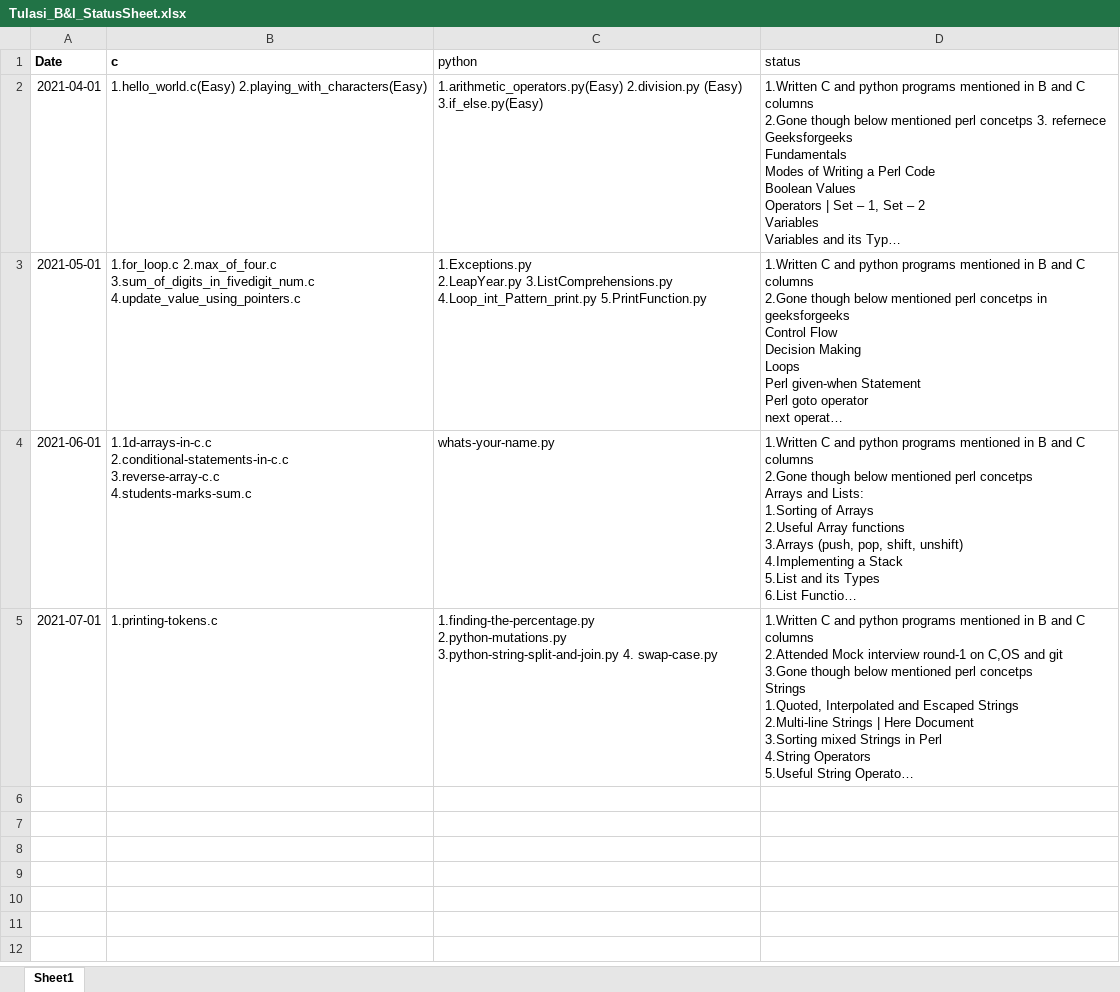
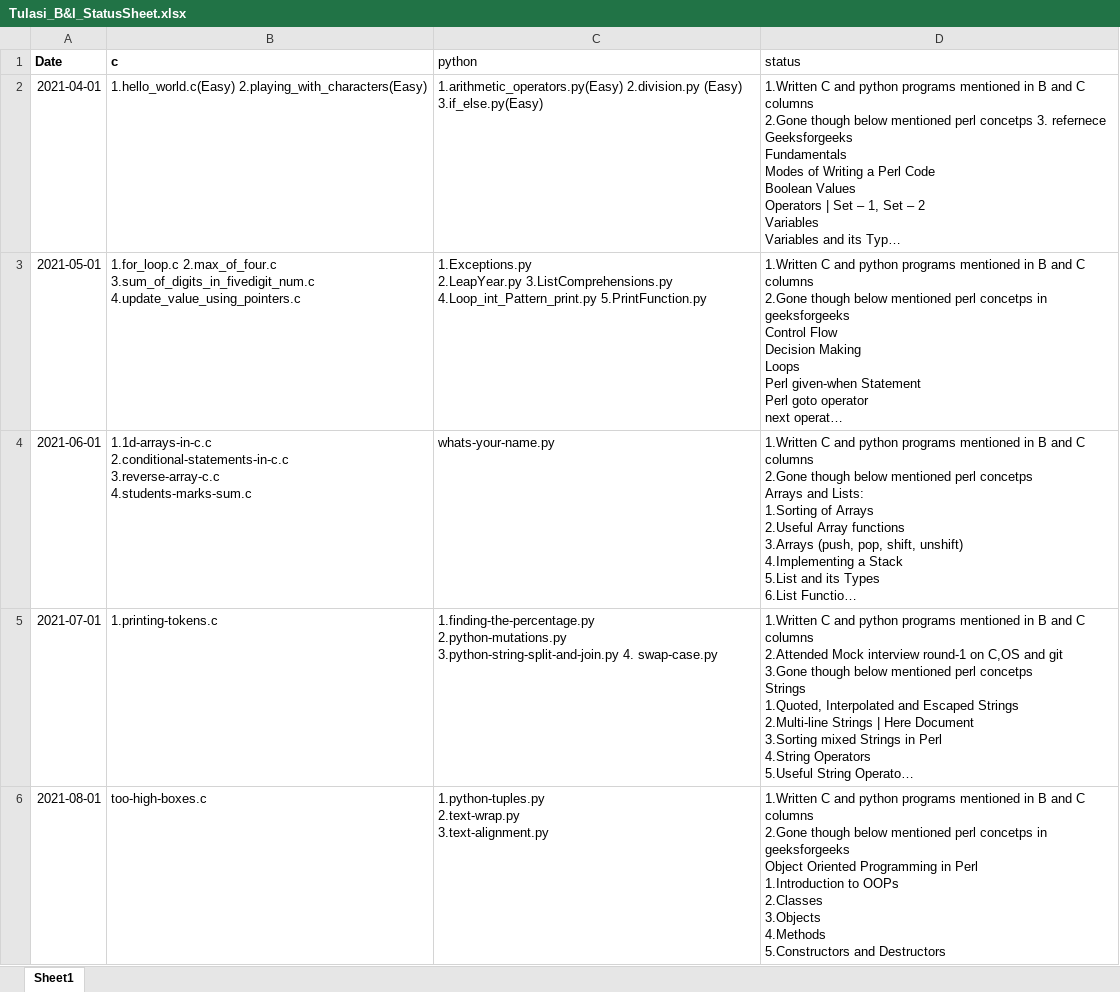
Before and after one commit to srivalli-project/BI_Team_Status, an Excel workbook: Tulasi/Tulasi_B&I_StatusSheet.xlsx, sheet Sheet1, drawn as a sheet; long unchanged cells end in …; values as stored, in another font and other column widths than the file's, no borders; ↵ is a line break in a cell; the diff names each change by its address in the sheet, - before the commit and + after, or states it on an @@ line.

Commit message:
Tulasi_8_1_2021_Status_Update

```diff
--- a/Tulasi/Tulasi_B&I_StatusSheet.xlsx (sheet Sheet1)
+++ b/Tulasi/Tulasi_B&I_StatusSheet.xlsx (sheet Sheet1)
+row 6: 2021-08-01 | too-high-boxes.c | 1.python-tuples.py ↵ 2.text-wrap.py ↵ 3.text-alignment.py | 1.Written C and python programs mentioned in B and C columns ↵ 2.Gone though below mentioned perl concetps in geeksforgeeks ↵ Object Oriented Programming in Perl ↵ 1.Introduction to OOPs ↵ 2.Classes ↵ 3.Objects ↵ 4.Methods ↵ 5.Constructors and Destructors
```
Also changed, not shown: 8 other files.
